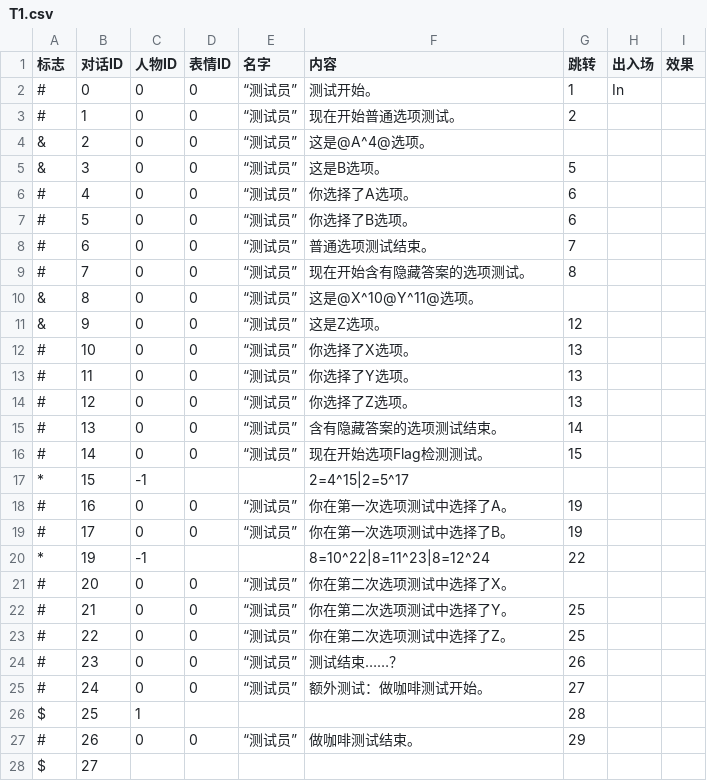
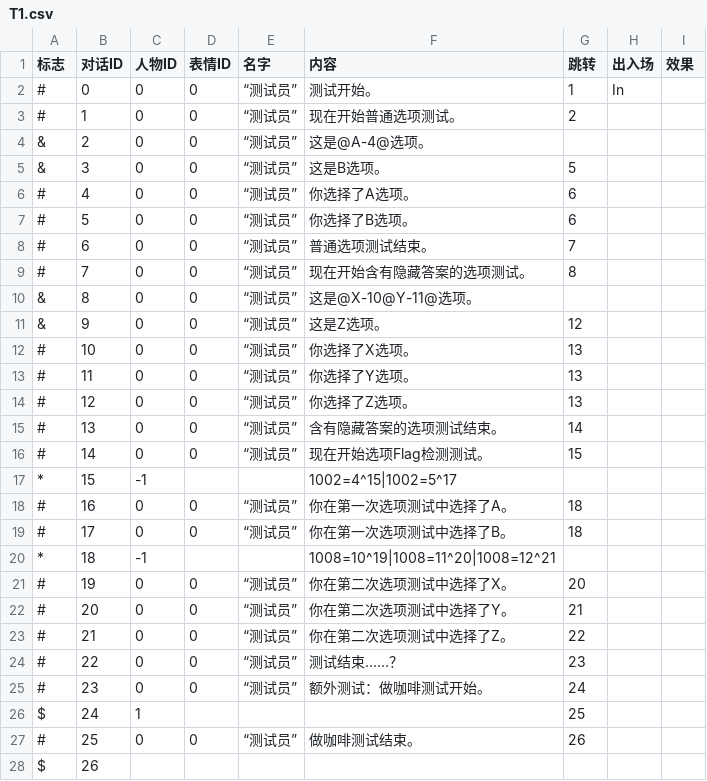
Before and after one commit to LizardingSu/YouChuang3RealReal, a CSV file: Assets/Resources/Text/T1.csv, drawn as a sheet.

```diff
--- a/Assets/Resources/Text/T1.csv
+++ b/Assets/Resources/Text/T1.csv
@@ -3,3 +3,3 @@
 #,1,0,0,“测试员”,现在开始普通选项测试。,2,,
-&,2,0,0,“测试员”,这是@A^4@选项。,,,
+&,2,0,0,“测试员”,这是@A-4@选项。,,,
 &,3,0,0,“测试员”,这是B选项。,5,,
@@ -9,3 +9,3 @@
 #,7,0,0,“测试员”,现在开始含有隐藏答案的选项测试。,8,,
-&,8,0,0,“测试员”,这是@X^10@Y^11@选项。,,,
+&,8,0,0,“测试员”,这是@X-10@Y-11@选项。,,,
 &,9,0,0,“测试员”,这是Z选项。,12,,
@@ -16,13 +16,13 @@
 #,14,0,0,“测试员”,现在开始选项Flag检测测试。,15,,
-*,15,-1,,,2=4^15|2=5^17,,,
-#,16,0,0,“测试员”,你在第一次选项测试中选择了A。,19,,
-#,17,0,0,“测试员”,你在第一次选项测试中选择了B。,19,,
-*,19,-1,,,8=10^22|8=11^23|8=12^24,22,,
-#,20,0,0,“测试员”,你在第二次选项测试中选择了X。,,,
-#,21,0,0,“测试员”,你在第二次选项测试中选择了Y。,25,,
-#,22,0,0,“测试员”,你在第二次选项测试中选择了Z。,25,,
-#,23,0,0,“测试员”,测试结束……？,26,,
-#,24,0,0,“测试员”,额外测试：做咖啡测试开始。,27,,
-$,25,1,,,,28,,
-#,26,0,0,“测试员”,做咖啡测试结束。,29,,
-$,27,,,,,,,
+*,15,-1,,,1002=4^15|1002=5^17,,,
+#,16,0,0,“测试员”,你在第一次选项测试中选择了A。,18,,
+#,17,0,0,“测试员”,你在第一次选项测试中选择了B。,18,,
+*,18,-1,,,1008=10^19|1008=11^20|1008=12^21,,,
+#,19,0,0,“测试员”,你在第二次选项测试中选择了X。,20,,
+#,20,0,0,“测试员”,你在第二次选项测试中选择了Y。,21,,
+#,21,0,0,“测试员”,你在第二次选项测试中选择了Z。,22,,
+#,22,0,0,“测试员”,测试结束……？,23,,
+#,23,0,0,“测试员”,额外测试：做咖啡测试开始。,24,,
+$,24,1,,,,25,,
+#,25,0,0,“测试员”,做咖啡测试结束。,26,,
+$,26,,,,,,,
```
Also changed, not shown: 13 other files.
